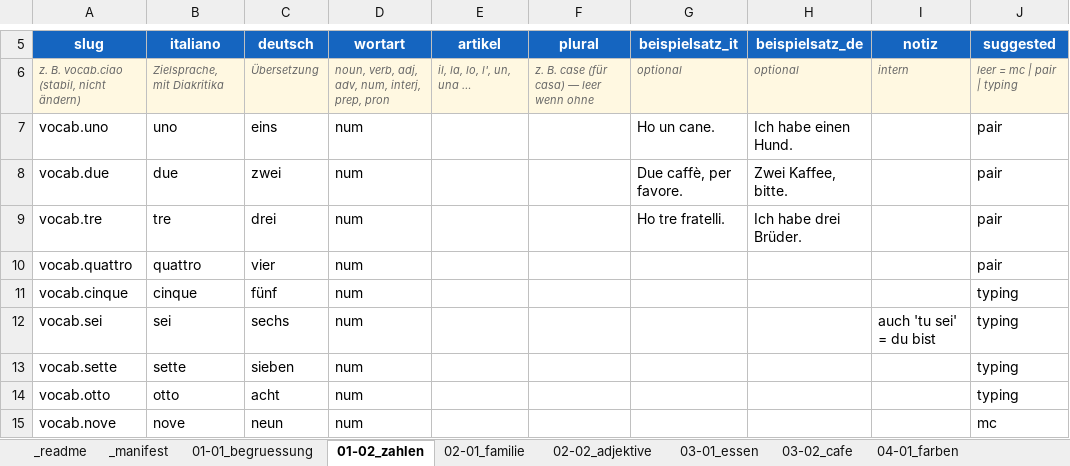
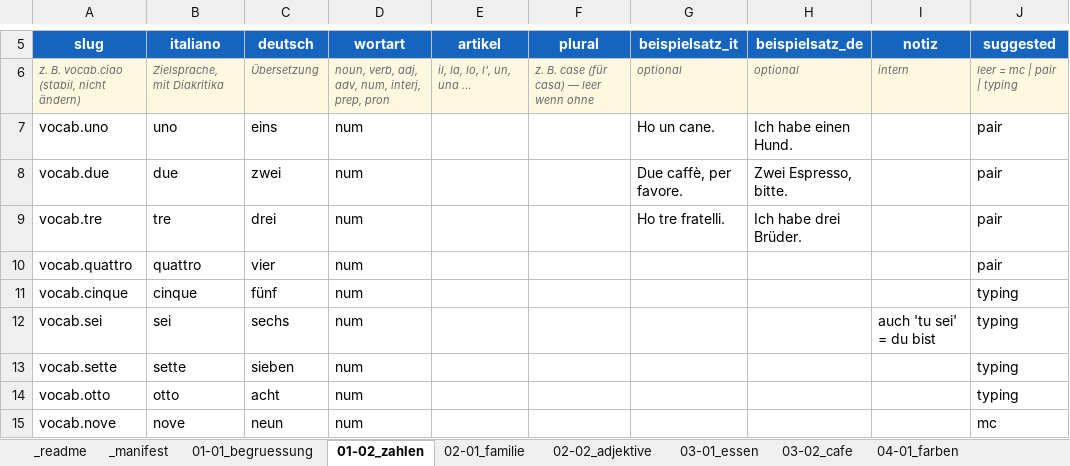
Before and after one commit to Pr0degie/italiano-app, an Excel workbook: tools/content_template.xlsx, sheet 01-02_zahlen, drawn as a sheet; only a part is shown, gaps mark what is left out; values as stored, in another font and other column widths than the file's, no borders; the diff names each change by its address in the sheet, - before the commit and + after, or states it on an @@ line.

```diff
--- a/tools/content_template.xlsx (sheet 01-02_zahlen)
+++ b/tools/content_template.xlsx (sheet 01-02_zahlen)
-H8 (beispielsatz_de): Zwei Kaffee, bitte.
+H8 (beispielsatz_de): Zwei Espresso, bitte.
```
Also changed, not shown: sheet 04-03_verben, sheet 04-02_uhrzeit, sheet 03-01_essen, sheet 03-02_cafe, sheet 01-01_begruessung, 13 other files.
